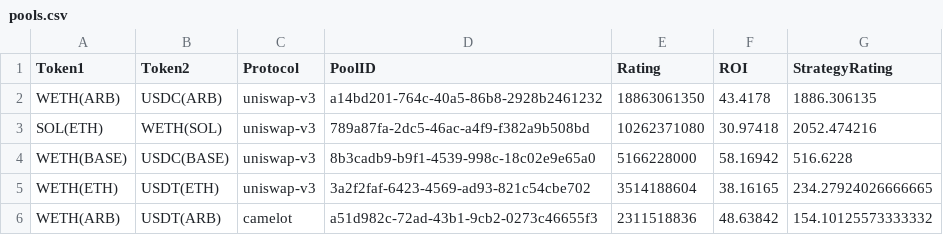
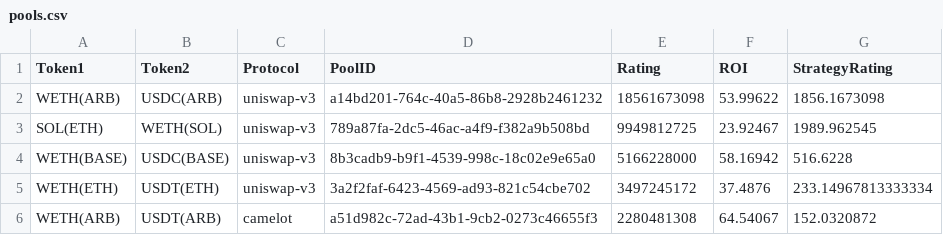
Before and after one commit to EPLJVKHPSP/DeFiManagementBot, a CSV file: data/pools.csv, drawn as a sheet.

```diff
--- a/data/pools.csv
+++ b/data/pools.csv
@@ -1,6 +1,6 @@
 Token1,Token2,Protocol,PoolID,Rating,ROI,StrategyRating
-WETH(ARB),USDC(ARB),uniswap-v3,a14bd201-764c-40a5-86b8-2928b2461232,18863061350,43.4178,1886.306135
-SOL(ETH),WETH(SOL),uniswap-v3,789a87fa-2dc5-46ac-a4f9-f382a9b508bd,10262371080,30.97418,2052.474216
+WETH(ARB),USDC(ARB),uniswap-v3,a14bd201-764c-40a5-86b8-2928b2461232,18561673098,53.99622,1856.1673098
+SOL(ETH),WETH(SOL),uniswap-v3,789a87fa-2dc5-46ac-a4f9-f382a9b508bd,9949812725,23.92467,1989.962545
 WETH(BASE),USDC(BASE),uniswap-v3,8b3cadb9-b9f1-4539-998c-18c02e9e65a0,5166228000,58.16942,516.6228
-WETH(ETH),USDT(ETH),uniswap-v3,3a2f2faf-6423-4569-ad93-821c54cbe702,3514188604,38.16165,234.27924026666665
-WETH(ARB),USDT(ARB),camelot,a51d982c-72ad-43b1-9cb2-0273c46655f3,2311518836,48.63842,154.10125573333332
+WETH(ETH),USDT(ETH),uniswap-v3,3a2f2faf-6423-4569-ad93-821c54cbe702,3497245172,37.4876,233.14967813333334
+WETH(ARB),USDT(ARB),camelot,a51d982c-72ad-43b1-9cb2-0273c46655f3,2280481308,64.54067,152.0320872
```
Also changed, not shown: 2 other files.
